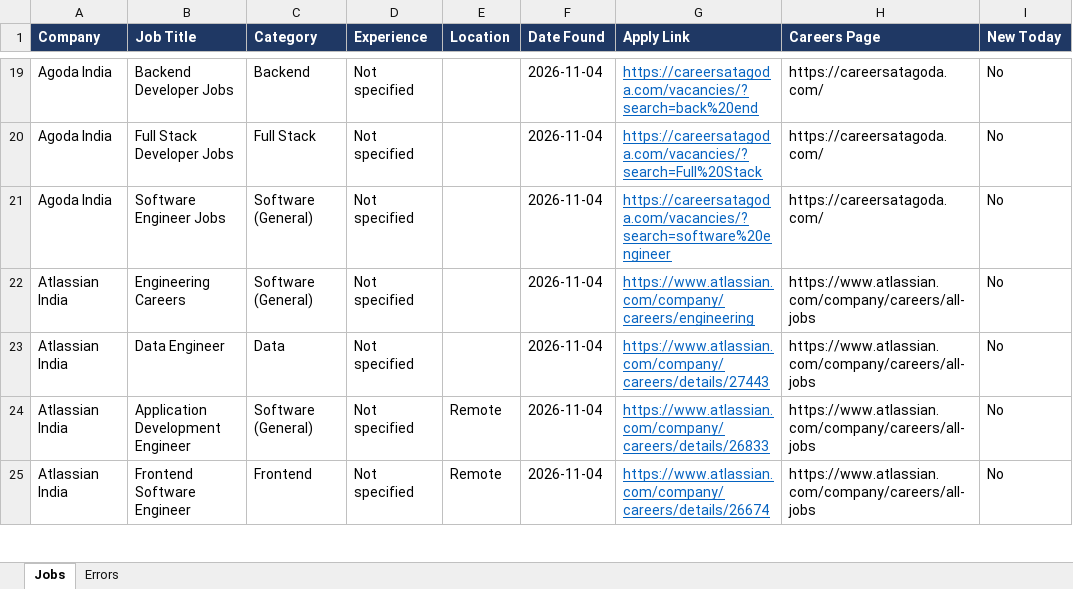
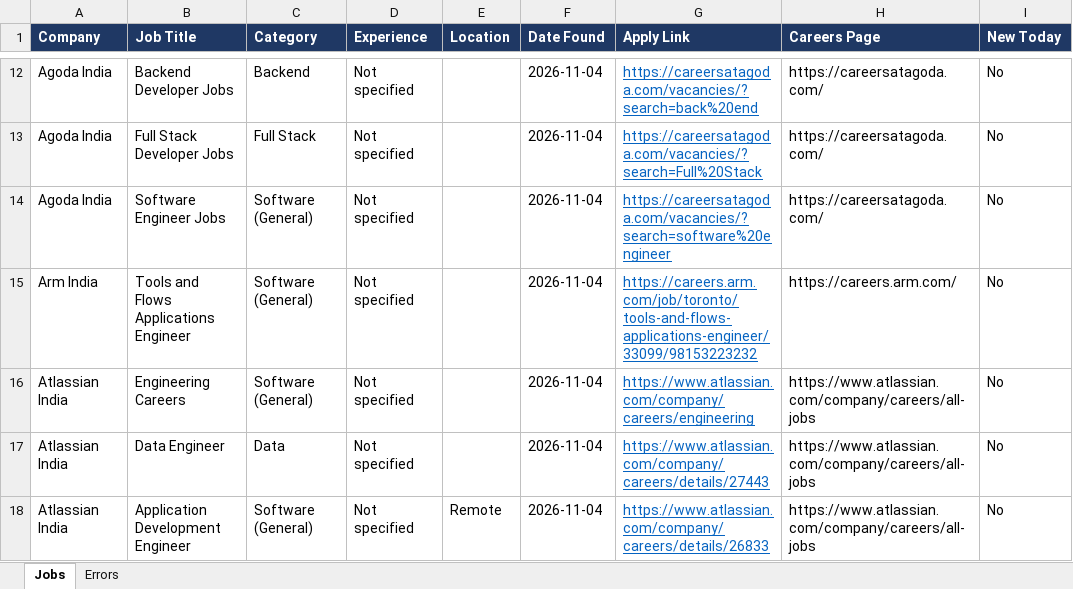
Before and after one commit to Lakshhiitaaa/JobTracker, an Excel workbook: reports/jobs_2026-11-04.xlsx, sheet Jobs, drawn as a sheet; only a part is shown, gaps mark what is left out; the shorter side is filled out with more unchanged rows; values as stored, in another font and other column widths than the file's, no borders; the diff covers the shown part only; the diff names each change by its address in the sheet, - before the commit and + after, or states it on an @@ line.

```diff
--- a/reports/jobs_2026-11-04.xlsx (sheet Jobs)
+++ b/reports/jobs_2026-11-04.xlsx (sheet Jobs)
+row 15: Arm India | Tools and Flows Applications Engineer | Software (General) | Not specified |  | 2026-11-04 | https://careers.arm.com/job/toronto/tools-and-flows-applications-engineer/33099/98153223232 | https://careers.arm.com/ | No
```
Also changed, not shown: 7 added rows, 8 removed rows, 2 moved rows and 5 edited cells elsewhere in this sheet, sheet Errors, 1 other file.
